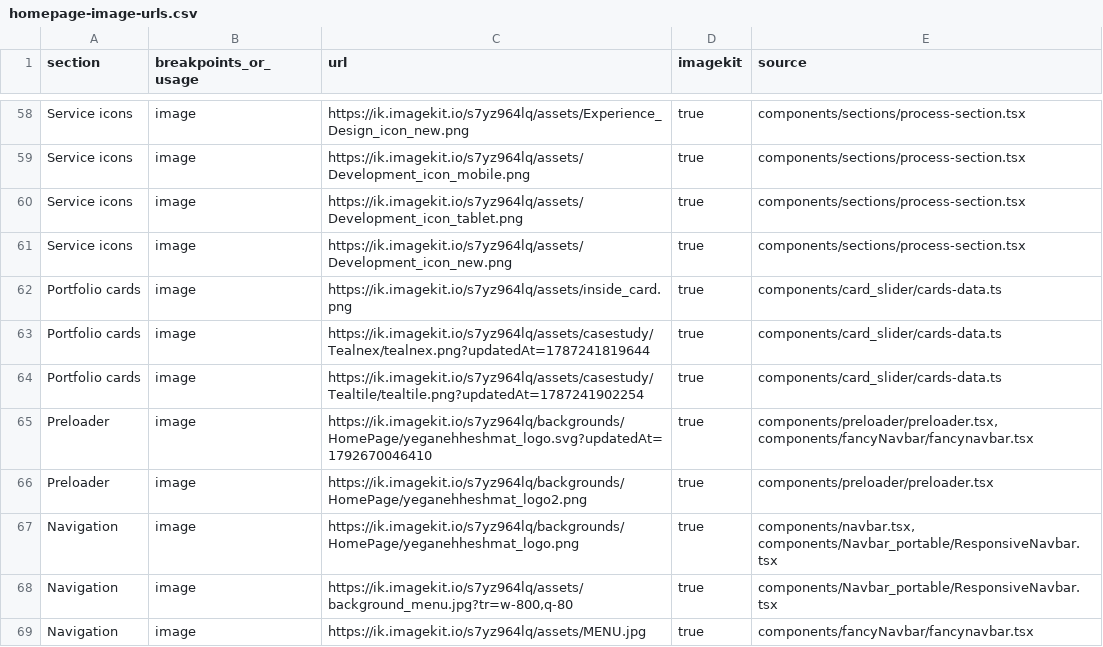
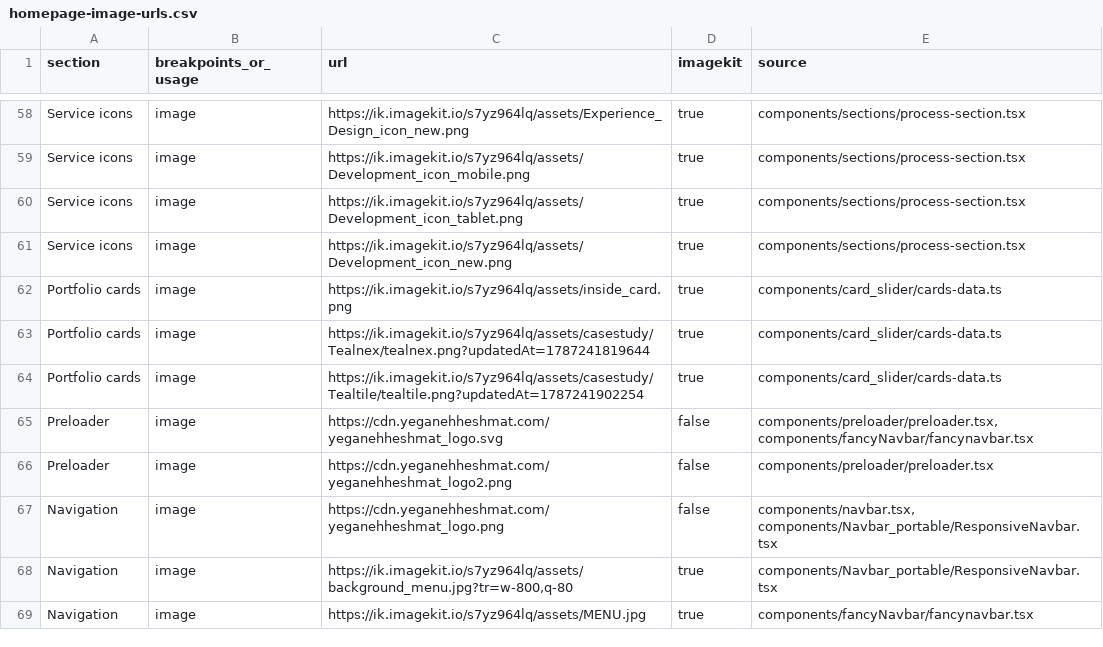
Before and after one commit to abtin-chegini/yegan_web_arvan, a CSV file: homepage-image-urls.csv, drawn as a sheet; only a part is shown, gaps mark what is left out.

```diff
--- a/homepage-image-urls.csv
+++ b/homepage-image-urls.csv
@@ -64,5 +64,5 @@ section,breakpoints_or_usage,url,imagekit,source
 "Portfolio cards","image","https://ik.imagekit.io/s7yz964lq/assets/casestudy/Tealtile/tealtile.png?updatedAt=1787241902254","true","components/card_slider/cards-data.ts"
-"Preloader","image","https://ik.imagekit.io/s7yz964lq/backgrounds/HomePage/yeganehheshmat_logo.svg?updatedAt=1792670046410","true","components/preloader/preloader.tsx, components/fancyNavbar/fancynavbar.tsx"
-"Preloader","image","https://ik.imagekit.io/s7yz964lq/backgrounds/HomePage/yeganehheshmat_logo2.png","true","components/preloader/preloader.tsx"
-"Navigation","image","https://ik.imagekit.io/s7yz964lq/backgrounds/HomePage/yeganehheshmat_logo.png","true","components/navbar.tsx, components/Navbar_portable/ResponsiveNavbar.tsx"
+"Preloader","image","https://cdn.yeganehheshmat.com/yeganehheshmat_logo.svg","false","components/preloader/preloader.tsx, components/fancyNavbar/fancynavbar.tsx"
+"Preloader","image","https://cdn.yeganehheshmat.com/yeganehheshmat_logo2.png","false","components/preloader/preloader.tsx"
+"Navigation","image","https://cdn.yeganehheshmat.com/yeganehheshmat_logo.png","false","components/navbar.tsx, components/Navbar_portable/ResponsiveNavbar.tsx"
 "Navigation","image","https://ik.imagekit.io/s7yz964lq/assets/background_menu.jpg?tr=w-800,q-80","true","components/Navbar_portable/ResponsiveNavbar.tsx"
```
Also changed, not shown: imagekit-image-audit.csv, 8 other files.
